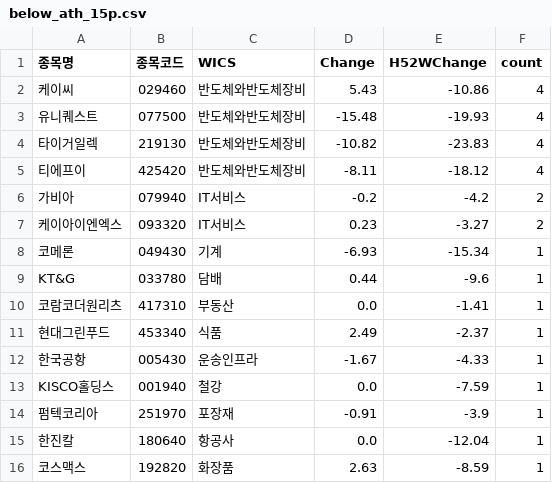
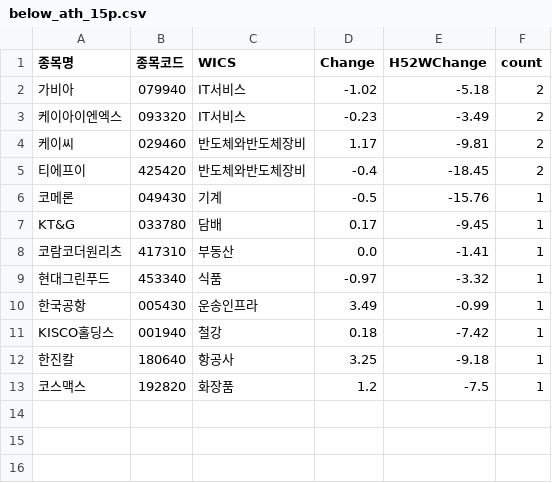
Before and after one commit to hermian/theme_stock, a CSV file: hosung/below_ath_15p.csv, drawn as a sheet.

Commit message:
Add file via script

```diff
--- a/hosung/below_ath_15p.csv
+++ b/hosung/below_ath_15p.csv
@@ -1,16 +1,13 @@
 종목명,종목코드,WICS,Change,H52WChange,count
-케이씨,029460,반도체와반도체장비,5.43,-10.86,4
-유니퀘스트,077500,반도체와반도체장비,-15.48,-19.93,4
-타이거일렉,219130,반도체와반도체장비,-10.82,-23.83,4
-티에프이,425420,반도체와반도체장비,-8.11,-18.12,4
-가비아,079940,IT서비스,-0.2,-4.2,2
-케이아이엔엑스,093320,IT서비스,0.23,-3.27,2
-코메론,049430,기계,-6.93,-15.34,1
-KT&G,033780,담배,0.44,-9.6,1
+가비아,079940,IT서비스,-1.02,-5.18,2
+케이아이엔엑스,093320,IT서비스,-0.23,-3.49,2
+케이씨,029460,반도체와반도체장비,1.17,-9.81,2
+티에프이,425420,반도체와반도체장비,-0.4,-18.45,2
+코메론,049430,기계,-0.5,-15.76,1
+KT&G,033780,담배,0.17,-9.45,1
 코람코더원리츠,417310,부동산,0.0,-1.41,1
-현대그린푸드,453340,식품,2.49,-2.37,1
-한국공항,005430,운송인프라,-1.67,-4.33,1
-KISCO홀딩스,001940,철강,0.0,-7.59,1
-펌텍코리아,251970,포장재,-0.91,-3.9,1
-한진칼,180640,항공사,0.0,-12.04,1
-코스맥스,192820,화장품,2.63,-8.59,1
+현대그린푸드,453340,식품,-0.97,-3.32,1
+한국공항,005430,운송인프라,3.49,-0.99,1
+KISCO홀딩스,001940,철강,0.18,-7.42,1
+한진칼,180640,항공사,3.25,-9.18,1
+코스맥스,192820,화장품,1.2,-7.5,1
```
